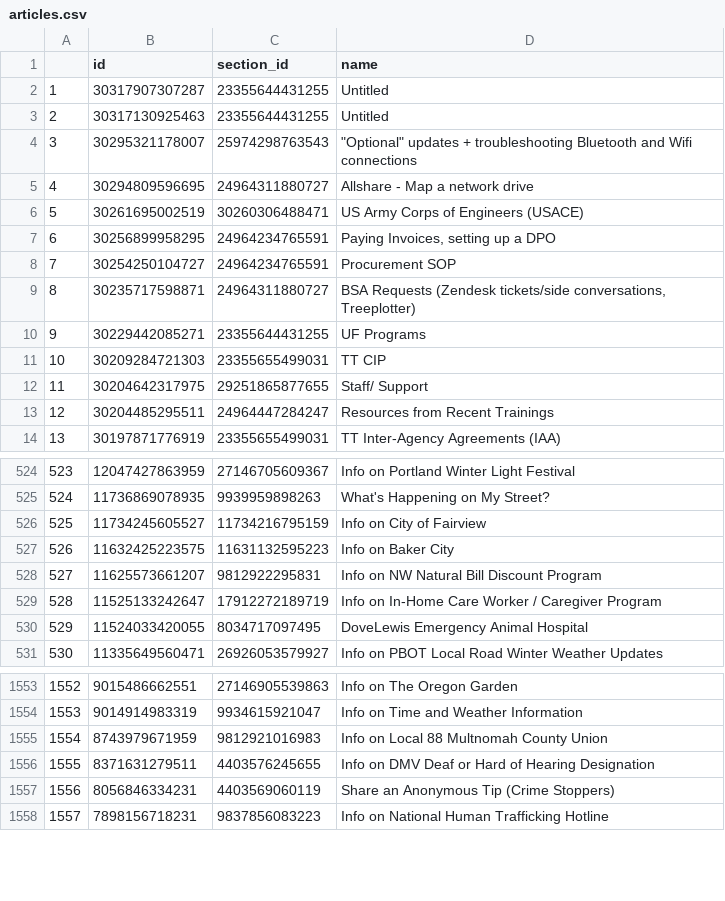
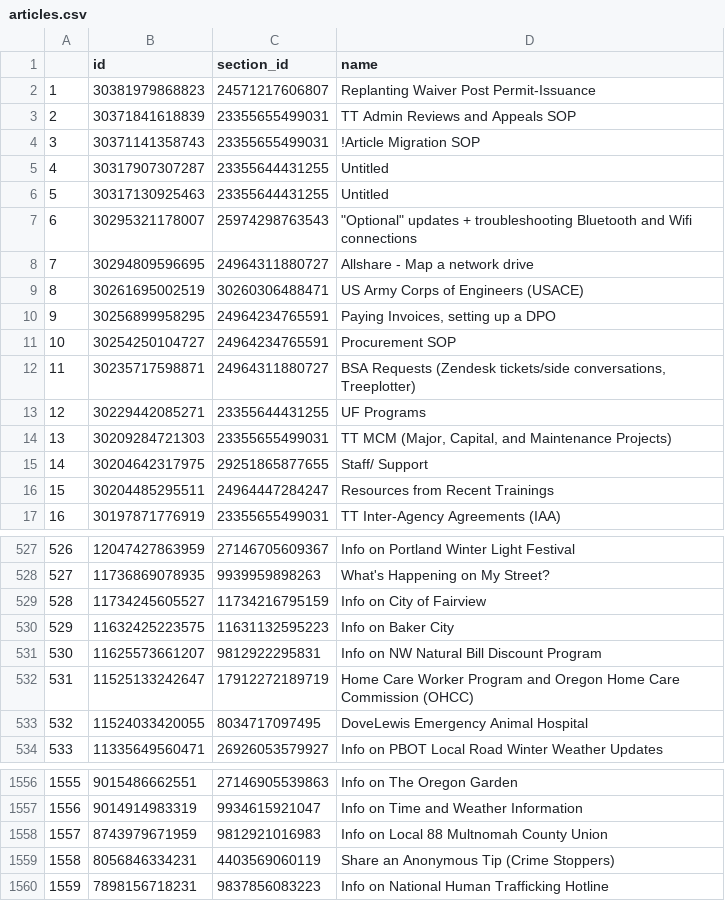
Before and after one commit to eGovPDX/zendesk-data-analysis, a CSV file: data/articles.csv, drawn as a sheet; only a part is shown, gaps mark what is left out; removed rows and columns are numbered as before the commit, all else as after; the diff names each change by its address in the sheet, - before the commit and + after, or states it on an @@ line.

```diff
--- a/data/articles.csv
+++ b/data/articles.csv
+row 2: 1 | 30381979868823 | 24571217606807 | Replanting Waiver Post Permit-Issuance
+row 3: 2 | 30371841618839 | 23355655499031 | TT Admin Reviews and Appeals SOP
+row 4: 3 | 30371141358743 | 23355655499031 | !Article Migration SOP
@@ column A renumbered from row 5 down @@
-D14 (name): TT CIP
+D14 (name): TT MCM (Major, Capital, and Maintenance Projects)
-D532 (name): Info on In-Home Care Worker / Caregiver Program
+D532 (name): Home Care Worker Program and Oregon Home Care Commission (OHCC)
-row 1556: 1555 | 8371631279511 | 4403576245655 | Info on DMV Deaf or Hard of Hearing Designation
```
